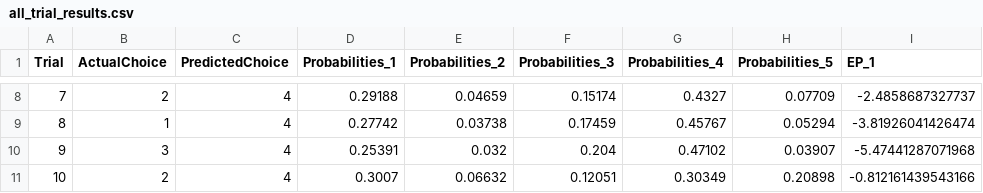
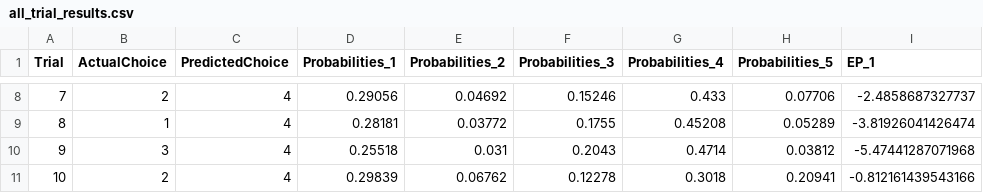
Before and after one commit to RMbagna/WarehouseRobotPairing, a CSV file: MATLAB_OptimaDFT_RobotAllocation/all_trial_results.csv, drawn as a sheet; only a part is shown, gaps mark what is left out; the diff covers the shown part only; the diff names each change by its address in the sheet, - before the commit and + after, or states it on an @@ line.

```diff
--- a/MATLAB_OptimaDFT_RobotAllocation/all_trial_results.csv
+++ b/MATLAB_OptimaDFT_RobotAllocation/all_trial_results.csv
-D8 (Probabilities_1): 0.29188
+D8 (Probabilities_1): 0.29056
-E8 (Probabilities_2): 0.04659
+E8 (Probabilities_2): 0.04692
-F8 (Probabilities_3): 0.15174
+F8 (Probabilities_3): 0.15246
-G8 (Probabilities_4): 0.4327
+G8 (Probabilities_4): 0.433
-H8 (Probabilities_5): 0.07709
+H8 (Probabilities_5): 0.07706
-D9 (Probabilities_1): 0.27742
+D9 (Probabilities_1): 0.28181
-E9 (Probabilities_2): 0.03738
+E9 (Probabilities_2): 0.03772
-F9 (Probabilities_3): 0.17459
+F9 (Probabilities_3): 0.1755
-G9 (Probabilities_4): 0.45767
+G9 (Probabilities_4): 0.45208
-H9 (Probabilities_5): 0.05294
+H9 (Probabilities_5): 0.05289
-D10 (Probabilities_1): 0.25391
+D10 (Probabilities_1): 0.25518
-E10 (Probabilities_2): 0.032
+E10 (Probabilities_2): 0.031
-F10 (Probabilities_3): 0.204
+F10 (Probabilities_3): 0.2043
-G10 (Probabilities_4): 0.47102
+G10 (Probabilities_4): 0.4714
-H10 (Probabilities_5): 0.03907
+H10 (Probabilities_5): 0.03812
-D11 (Probabilities_1): 0.3007
+D11 (Probabilities_1): 0.29839
-E11 (Probabilities_2): 0.06632
+E11 (Probabilities_2): 0.06762
-F11 (Probabilities_3): 0.12051
+F11 (Probabilities_3): 0.12278
-G11 (Probabilities_4): 0.30349
+G11 (Probabilities_4): 0.3018
-H11 (Probabilities_5): 0.20898
+H11 (Probabilities_5): 0.20941
```
Also changed, not shown: 30 edited cells elsewhere in this file, MATLAB_OptimaDFT_RobotAllocation/ResourceAllocation_Output/DFT_Resource_Allocation_iterations.csv, 38 other files.
